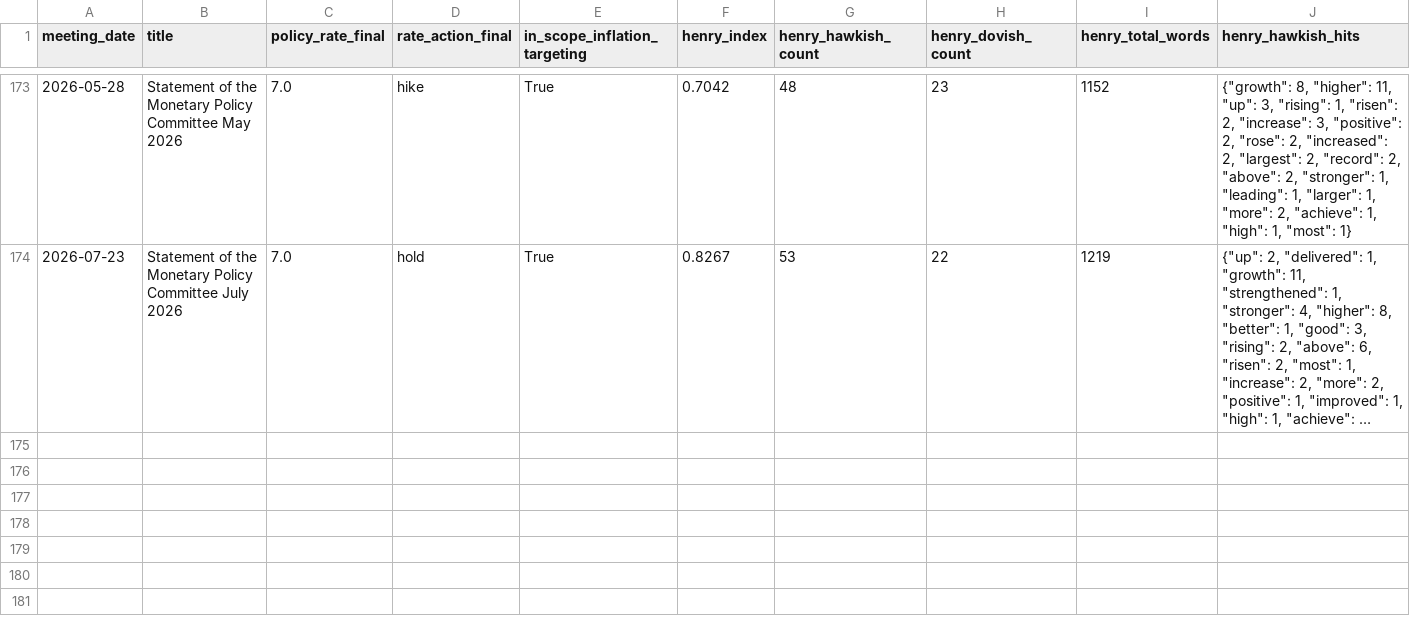
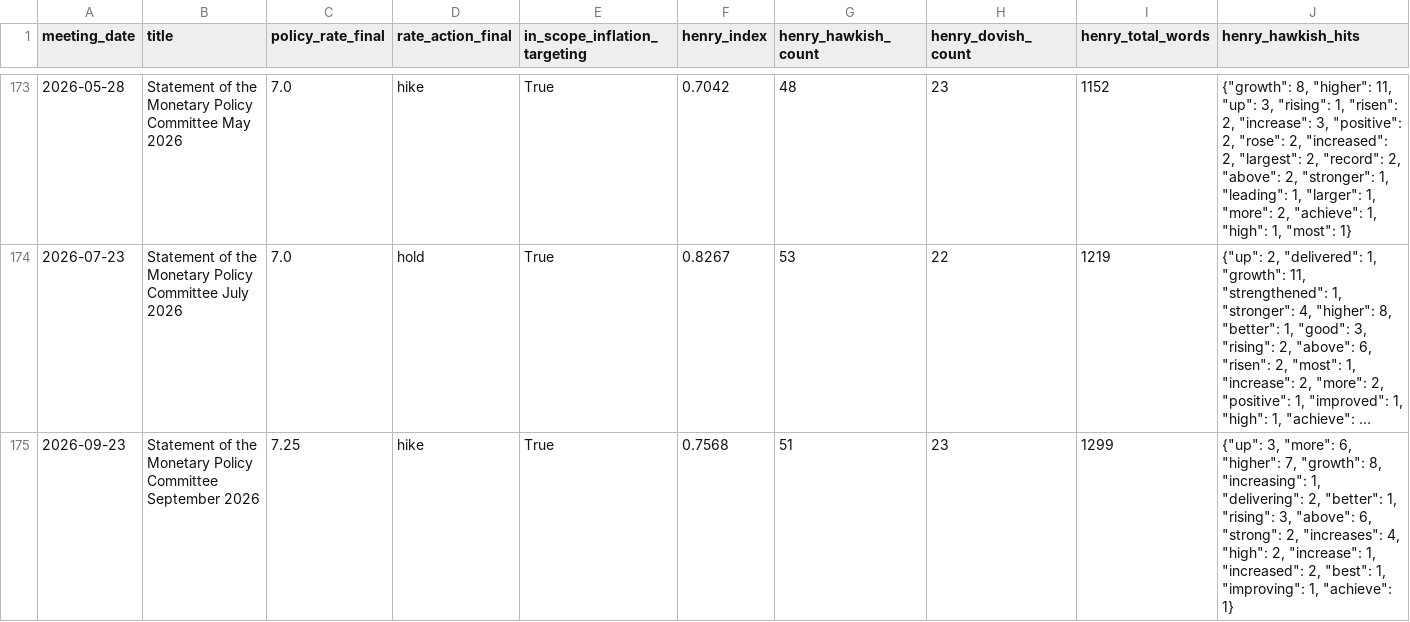
Before and after one commit to MateusGodinho/sarb-hawkish-dove, a CSV file: data/processed/scores_henry.csv, drawn as a sheet; only a part is shown, gaps mark what is left out; long unchanged cells end in …; rows hold the shown columns only; the diff names each change by its address in the sheet, - before the commit and + after, or states it on an @@ line.

```diff
--- a/data/processed/scores_henry.csv
+++ b/data/processed/scores_henry.csv
+row 175: 2026-09-23 | Statement of the Monetary Policy Committee September 2026 | 7.25 | hike | True | 0.7568 | 51 | 23 | 1299 | {"up": 3, "more": 6, "higher": 7, "growth": 8, "increasing": 1, "delivering": 2, "better": 1, "rising": 3, "above": 6, "strong": 2, "increases": 4, "high": 2, "increase": 1, "increased": 2, "best": 1, "improving": 1, "achieve": 1}
```
Also changed, not shown: data/processed/combined_index_by_meeting.csv, data/processed/policy_rate_verified.csv, 18 other files.
